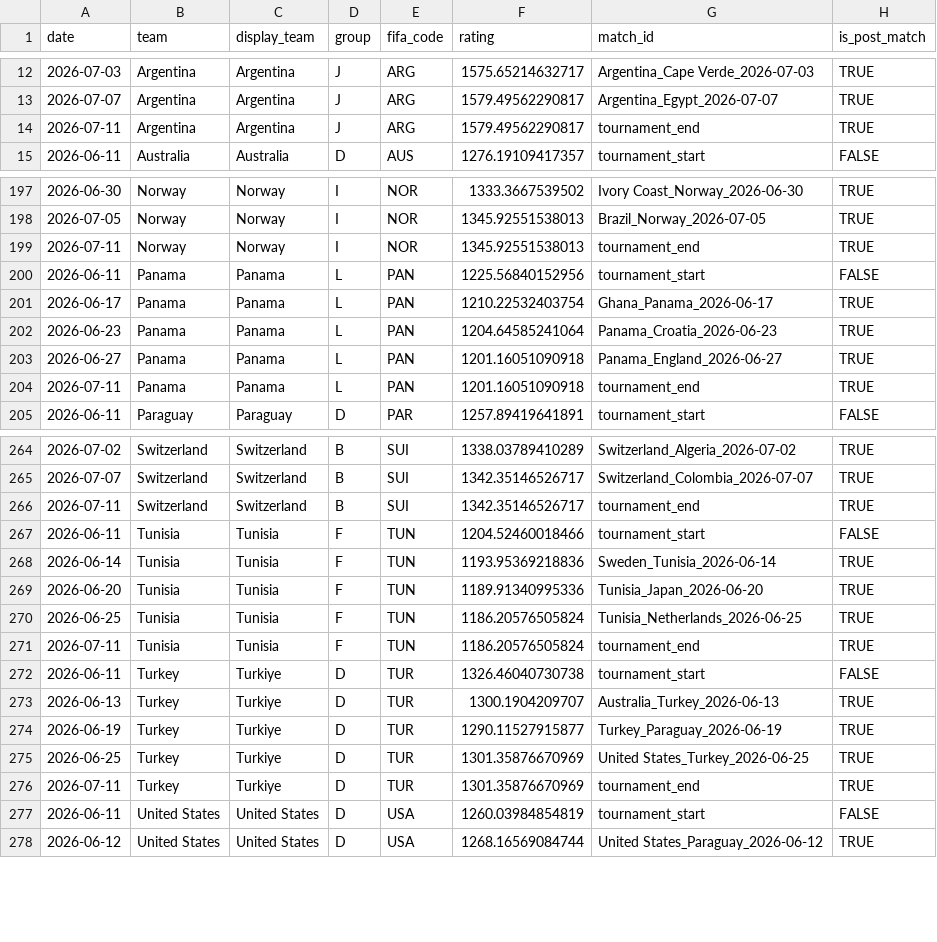
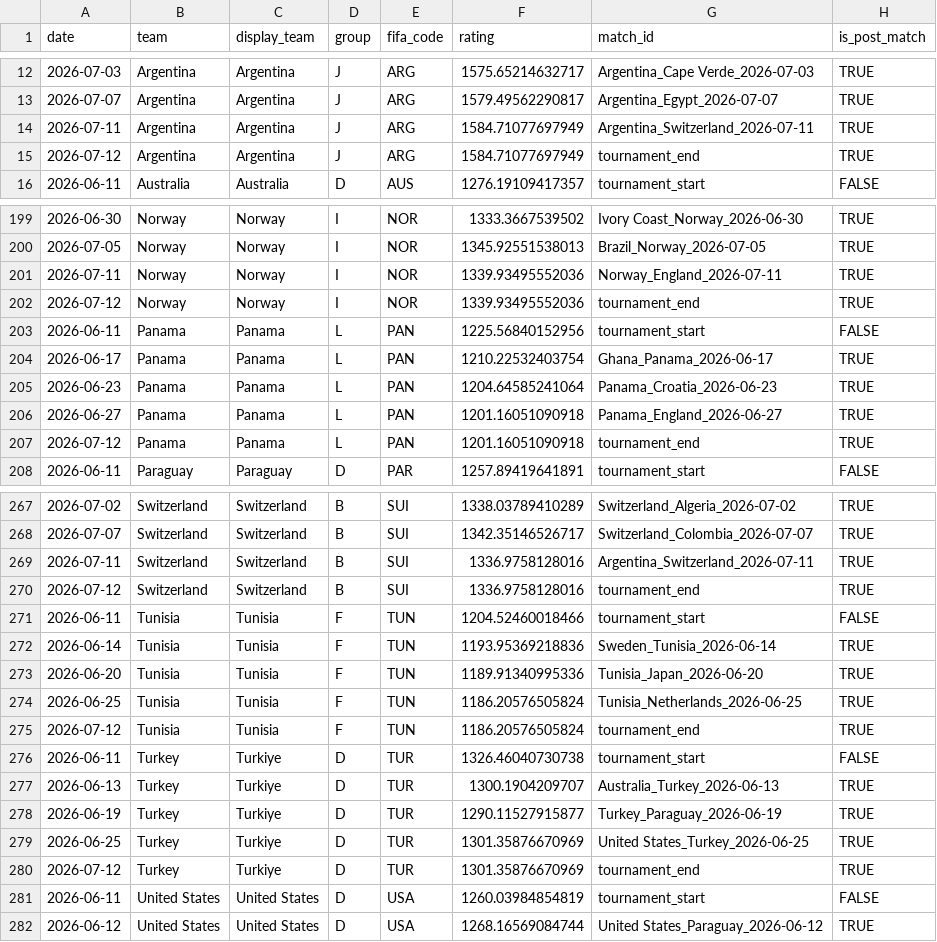
Before and after one commit to DavidZenz/xGelo, a CSV file: outputs/dashboard_100k/worldcup_elo_evolution.csv, drawn as a sheet; only a part is shown, gaps mark what is left out; the diff covers the shown part only.

Commit message:
Auto-update WC2026 dashboard 2026-07-12

```diff
--- a/outputs/dashboard_100k/worldcup_elo_evolution.csv
+++ b/outputs/dashboard_100k/worldcup_elo_evolution.csv
@@ -13,3 +13,4 @@
 2026-07-07,"Argentina","Argentina","J","ARG",1579.49562290817,"Argentina_Egypt_2026-07-07",TRUE
-2026-07-11,"Argentina","Argentina","J","ARG",1579.49562290817,"tournament_end",TRUE
+2026-07-11,"Argentina","Argentina","J","ARG",1584.71077697949,"Argentina_Switzerland_2026-07-11",TRUE
+2026-07-12,"Argentina","Argentina","J","ARG",1584.71077697949,"tournament_end",TRUE
 2026-06-11,"Australia","Australia","D","AUS",1276.19109417357,"tournament_start",FALSE
@@ -198,3 +200,4 @@
 2026-07-05,"Norway","Norway","I","NOR",1345.92551538013,"Brazil_Norway_2026-07-05",TRUE
-2026-07-11,"Norway","Norway","I","NOR",1345.92551538013,"tournament_end",TRUE
+2026-07-11,"Norway","Norway","I","NOR",1339.93495552036,"Norway_England_2026-07-11",TRUE
+2026-07-12,"Norway","Norway","I","NOR",1339.93495552036,"tournament_end",TRUE
 2026-06-11,"Panama","Panama","L","PAN",1225.56840152956,"tournament_start",FALSE
@@ -203,3 +206,3 @@
 2026-06-27,"Panama","Panama","L","PAN",1201.16051090918,"Panama_England_2026-06-27",TRUE
-2026-07-11,"Panama","Panama","L","PAN",1201.16051090918,"tournament_end",TRUE
+2026-07-12,"Panama","Panama","L","PAN",1201.16051090918,"tournament_end",TRUE
 2026-06-11,"Paraguay","Paraguay","D","PAR",1257.89419641891,"tournament_start",FALSE
@@ -265,3 +268,4 @@
 2026-07-07,"Switzerland","Switzerland","B","SUI",1342.35146526717,"Switzerland_Colombia_2026-07-07",TRUE
-2026-07-11,"Switzerland","Switzerland","B","SUI",1342.35146526717,"tournament_end",TRUE
+2026-07-11,"Switzerland","Switzerland","B","SUI",1336.9758128016,"Argentina_Switzerland_2026-07-11",TRUE
+2026-07-12,"Switzerland","Switzerland","B","SUI",1336.9758128016,"tournament_end",TRUE
 2026-06-11,"Tunisia","Tunisia","F","TUN",1204.52460018466,"tournament_start",FALSE
@@ -270,3 +274,3 @@
 2026-06-25,"Tunisia","Tunisia","F","TUN",1186.20576505824,"Tunisia_Netherlands_2026-06-25",TRUE
-2026-07-11,"Tunisia","Tunisia","F","TUN",1186.20576505824,"tournament_end",TRUE
+2026-07-12,"Tunisia","Tunisia","F","TUN",1186.20576505824,"tournament_end",TRUE
 2026-06-11,"Turkey","Turkiye","D","TUR",1326.46040730738,"tournament_start",FALSE
@@ -275,3 +279,3 @@
 2026-06-25,"Turkey","Turkiye","D","TUR",1301.35876670969,"United States_Turkey_2026-06-25",TRUE
-2026-07-11,"Turkey","Turkiye","D","TUR",1301.35876670969,"tournament_end",TRUE
+2026-07-12,"Turkey","Turkiye","D","TUR",1301.35876670969,"tournament_end",TRUE
 2026-06-11,"United States","United States","D","USA",1260.03984854819,"tournament_start",FALSE
```
Also changed, not shown: 1 added row and 43 edited cells elsewhere in this file, data/processed/eloratings_score_fallback_audit.csv, outputs/dashboard/worldcup_bracket_paths.csv, 22 other files.
